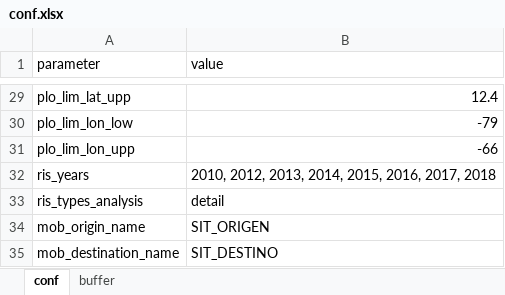
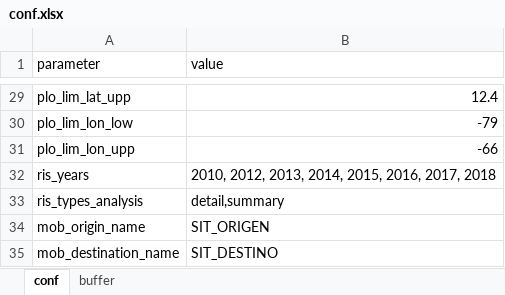
Before and after one commit to alejomarulanda/dci_fauno, an Excel workbook: data/risk_calculator/conf/conf.xlsx, sheet conf, drawn as a sheet; only a part is shown, gaps mark what is left out; values as stored, in another font and other column widths than the file's, no borders; the diff names each change by its address in the sheet, - before the commit and + after, or states it on an @@ line.

Commit message:
updated repositories

```diff
--- a/data/risk_calculator/conf/conf.xlsx (sheet conf)
+++ b/data/risk_calculator/conf/conf.xlsx (sheet conf)
-B33 (value): detail
+B33 (value): detail,summary
```
